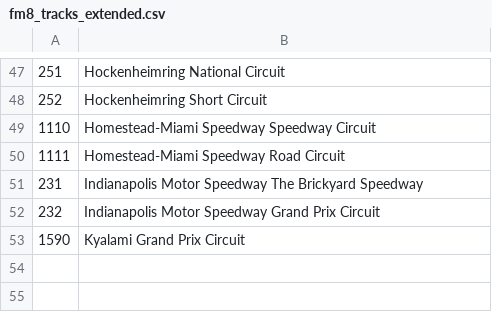
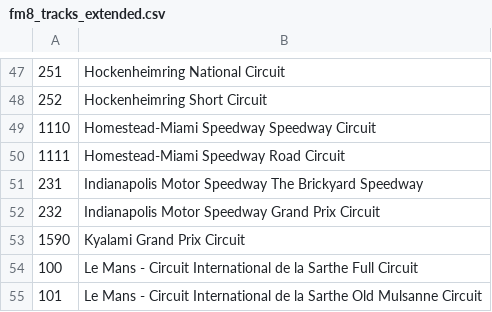
Before and after one commit to Estetika101/pacefinderapp, a CSV file: data/fm8_tracks_extended.csv, drawn as a sheet; only a part is shown, gaps mark what is left out; the diff names each change by its address in the sheet, - before the commit and + after, or states it on an @@ line.

```diff
--- a/data/fm8_tracks_extended.csv
+++ b/data/fm8_tracks_extended.csv
+row 54: 100 | Le Mans - Circuit International de la Sarthe Full Circuit
+row 55: 101 | Le Mans - Circuit International de la Sarthe Old Mulsanne Circuit
```
